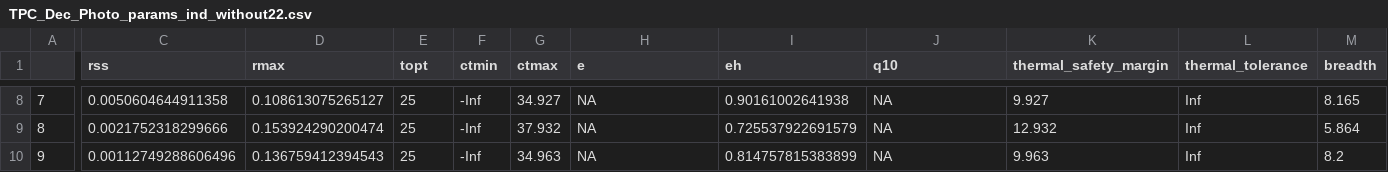
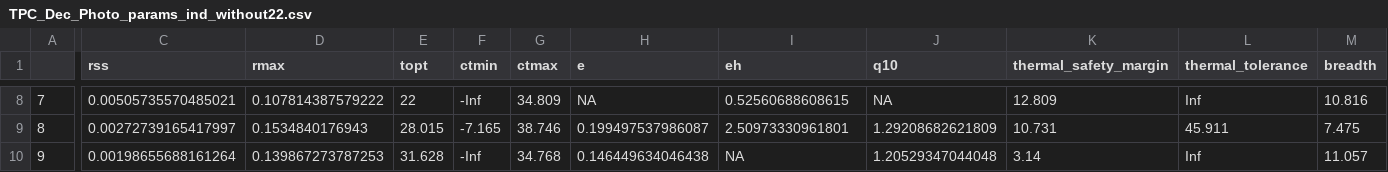
Before and after one commit to jrcunning/TPCBASS, a CSV file: data/processed/TPC_Dec_Photo_params_ind_without22.csv, drawn as a sheet; only a part is shown, gaps mark what is left out; the diff covers the shown part only; the diff names each change by its address in the sheet, - before the commit and + after, or states it on an @@ line.

```diff
--- a/data/processed/TPC_Dec_Photo_params_ind_without22.csv
+++ b/data/processed/TPC_Dec_Photo_params_ind_without22.csv
-C8 (rss): 0.0050604644911358
+C8 (rss): 0.00505735570485021
-D8 (rmax): 0.108613075265127
+D8 (rmax): 0.107814387579222
-E8 (topt): 25
+E8 (topt): 22
-G8 (ctmax): 34.927
+G8 (ctmax): 34.809
-I8 (eh): 0.90161002641938
+I8 (eh): 0.52560688608615
-K8 (thermal_safety_margin): 9.927
+K8 (thermal_safety_margin): 12.809
-M8 (breadth): 8.165
+M8 (breadth): 10.816
-C9 (rss): 0.0021752318299666
+C9 (rss): 0.00272739165417997
-D9 (rmax): 0.153924290200474
+D9 (rmax): 0.1534840176943
-E9 (topt): 25
+E9 (topt): 28.015
-F9 (ctmin): -Inf
+F9 (ctmin): -7.165
-G9 (ctmax): 37.932
+G9 (ctmax): 38.746
-H9 (e): NA
+H9 (e): 0.199497537986087
-I9 (eh): 0.725537922691579
+I9 (eh): 2.50973330961801
-J9 (q10): NA
+J9 (q10): 1.29208682621809
-K9 (thermal_safety_margin): 12.932
+K9 (thermal_safety_margin): 10.731
-L9 (thermal_tolerance): Inf
+L9 (thermal_tolerance): 45.911
-M9 (breadth): 5.864
+M9 (breadth): 7.475
-C10 (rss): 0.00112749288606496
+C10 (rss): 0.00198655688161264
-D10 (rmax): 0.136759412394543
+D10 (rmax): 0.139867273787253
-E10 (topt): 25
+E10 (topt): 31.628
-G10 (ctmax): 34.963
+G10 (ctmax): 34.768
-H10 (e): NA
+H10 (e): 0.146449634046438
-I10 (eh): 0.814757815383899
+I10 (eh): NA
-J10 (q10): NA
+J10 (q10): 1.20529347044048
-K10 (thermal_safety_margin): 9.963
+K10 (thermal_safety_margin): 3.14
-M10 (breadth): 8.2
+M10 (breadth): 11.057
```
Also changed, not shown: 95 edited cells elsewhere in this file, data/Dec_metadata_POC_TPCBASS.csv, data/May_metadata_POC_TPCBASS.csv, 15 other files.
